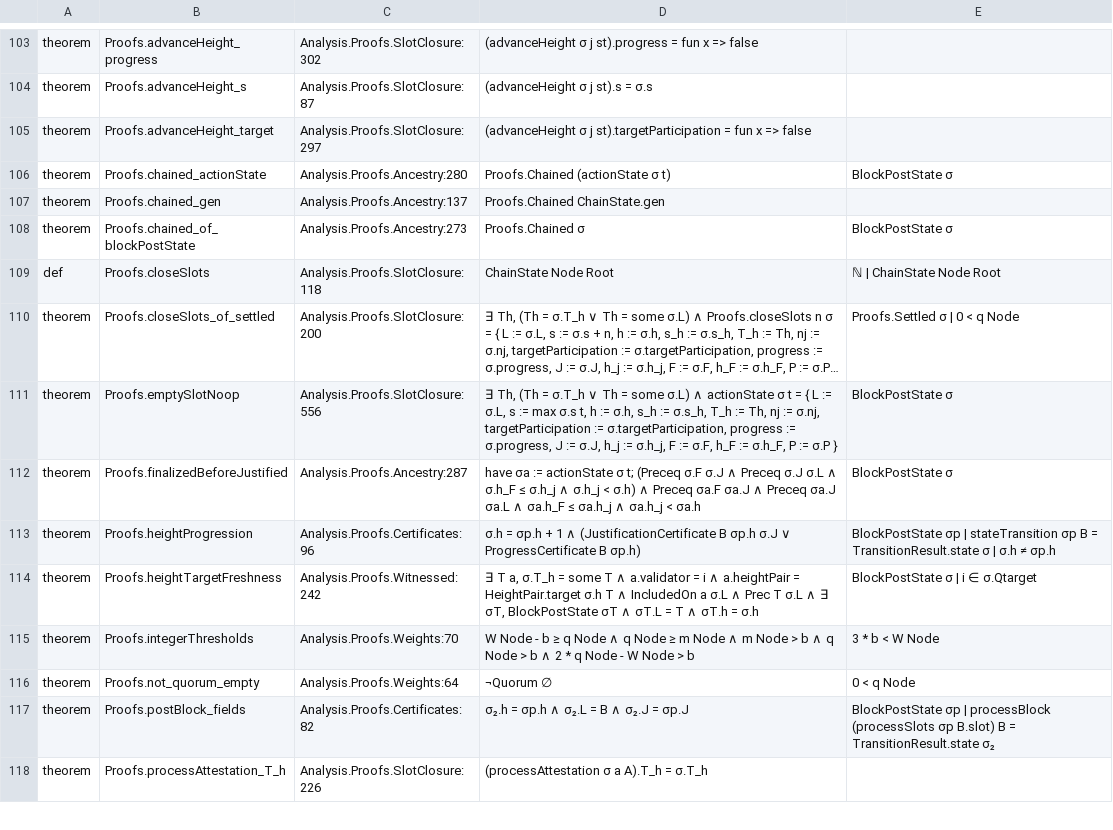
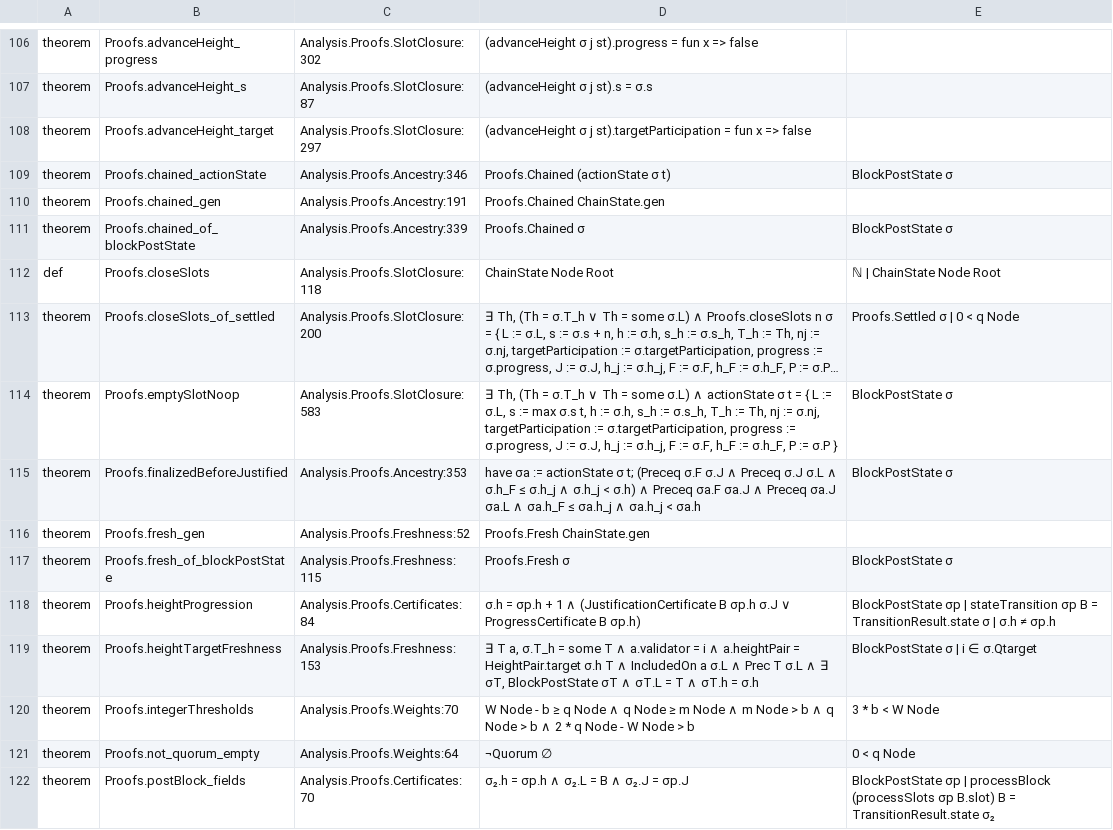
Before and after one commit to saltiniroberto/decoupled-consensus-lean, a TSV file: INDEX.tsv, drawn as a sheet; only a part is shown, gaps mark what is left out; the shorter side is filled out with more unchanged rows; long unchanged cells end in …; addresses are those after the commit; the diff covers the shown part only; the diff names each change by its address in the sheet, - before the commit and + after, or states it on an @@ line.

```diff
--- a/INDEX.tsv
+++ b/INDEX.tsv
-C109: Analysis.Proofs.Ancestry:280
+C109: Analysis.Proofs.Ancestry:346
-C110: Analysis.Proofs.Ancestry:137
+C110: Analysis.Proofs.Ancestry:191
-C111: Analysis.Proofs.Ancestry:273
+C111: Analysis.Proofs.Ancestry:339
-C114: Analysis.Proofs.SlotClosure:556
+C114: Analysis.Proofs.SlotClosure:583
-C115: Analysis.Proofs.Ancestry:287
+C115: Analysis.Proofs.Ancestry:353
+row 116: theorem | Proofs.fresh_gen | Analysis.Proofs.Freshness:52 | Proofs.Fresh ChainState.gen
+row 117: theorem | Proofs.fresh_of_blockPostState | Analysis.Proofs.Freshness:115 | Proofs.Fresh σ | BlockPostState σ
-C118: Analysis.Proofs.Certificates:96
+C118: Analysis.Proofs.Certificates:84
-C119: Analysis.Proofs.Witnessed:242
+C119: Analysis.Proofs.Freshness:153
-C122: Analysis.Proofs.Certificates:82
+C122: Analysis.Proofs.Certificates:70
```
Also changed, not shown: 11 added rows and 25 edited cells elsewhere in this file, 8 other files.
